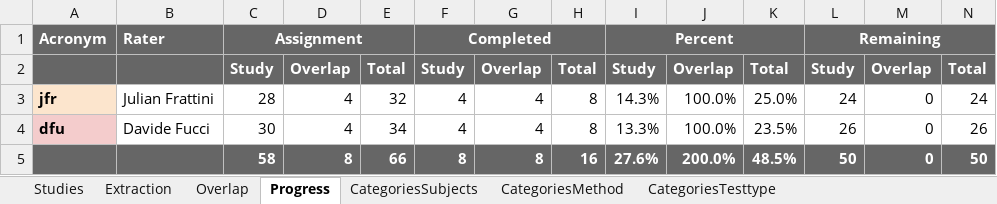
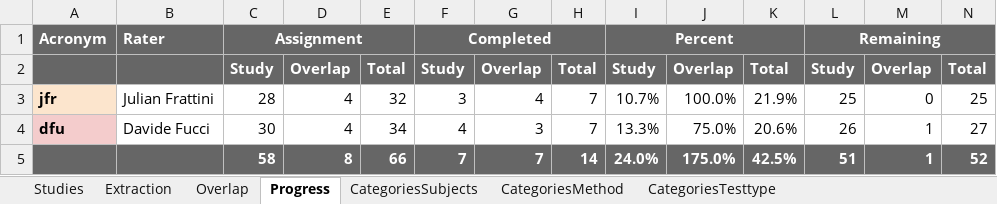
Before and after one commit to JulianFrattini/sem-cde, an Excel workbook: data/state-of-practice/data-extraction-ira.xlsx, sheet Progress, drawn as a sheet; values as stored, in another font and other column widths than the file's, no borders; conditional formats not drawn; the diff names each change by its address in the sheet, - before the commit and + after, or states it on an @@ line.

```diff
--- a/data/state-of-practice/data-extraction-ira.xlsx (sheet Progress)
+++ b/data/state-of-practice/data-extraction-ira.xlsx (sheet Progress)
-F3: 4
+F3: 3
-H3:H4: 8
+H3:H4: 7
-I3: 14.3%
+I3: 10.7%
-K3: 25.0%
+K3: 21.9%
-L3: 24
+L3: 25
-N3: 24
+N3: 25
-G4: 4
+G4: 3
-J4: 100.0%
+J4: 75.0%
-K4: 23.5%
+K4: 20.6%
-M4:M5: 0
+M4:M5: 1
-N4: 26
+N4: 27
-F5: 8
+F5: 7
-G5: 8
+G5: 7
-H5: 16
+H5: 14
-I5: 27.6%
+I5: 24.0%
-J5: 200.0%
+J5: 175.0%
-K5: 48.5%
+K5: 42.5%
-L5: 50
+L5: 51
-N5: 50
+N5: 52
```
Also changed, not shown: sheet Extraction, sheet Overlap, sheet Studies, sheet CategoriesMethod.
